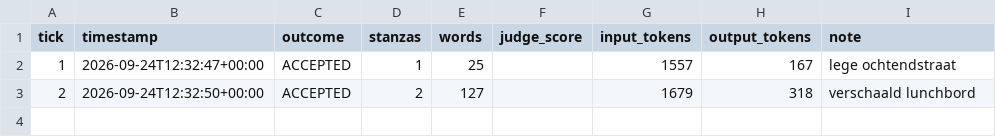
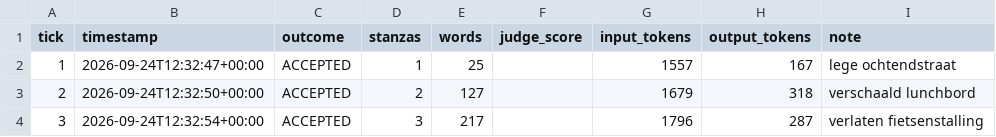
Before and after one commit to lrjohnst/juno, a CSV file: mission/metrics.csv, drawn as a sheet; the diff names each change by its address in the sheet, - before the commit and + after, or states it on an @@ line.

Commit message:
tick 3: accepted — verlaten fietsenstalling

```diff
--- a/mission/metrics.csv
+++ b/mission/metrics.csv
+row 4: 3 | 2026-09-24T12:32:54+00:00 | ACCEPTED | 3 | 217 |  | 1796 | 287 | verlaten fietsenstalling
```
Also changed, not shown: 4 other files.
